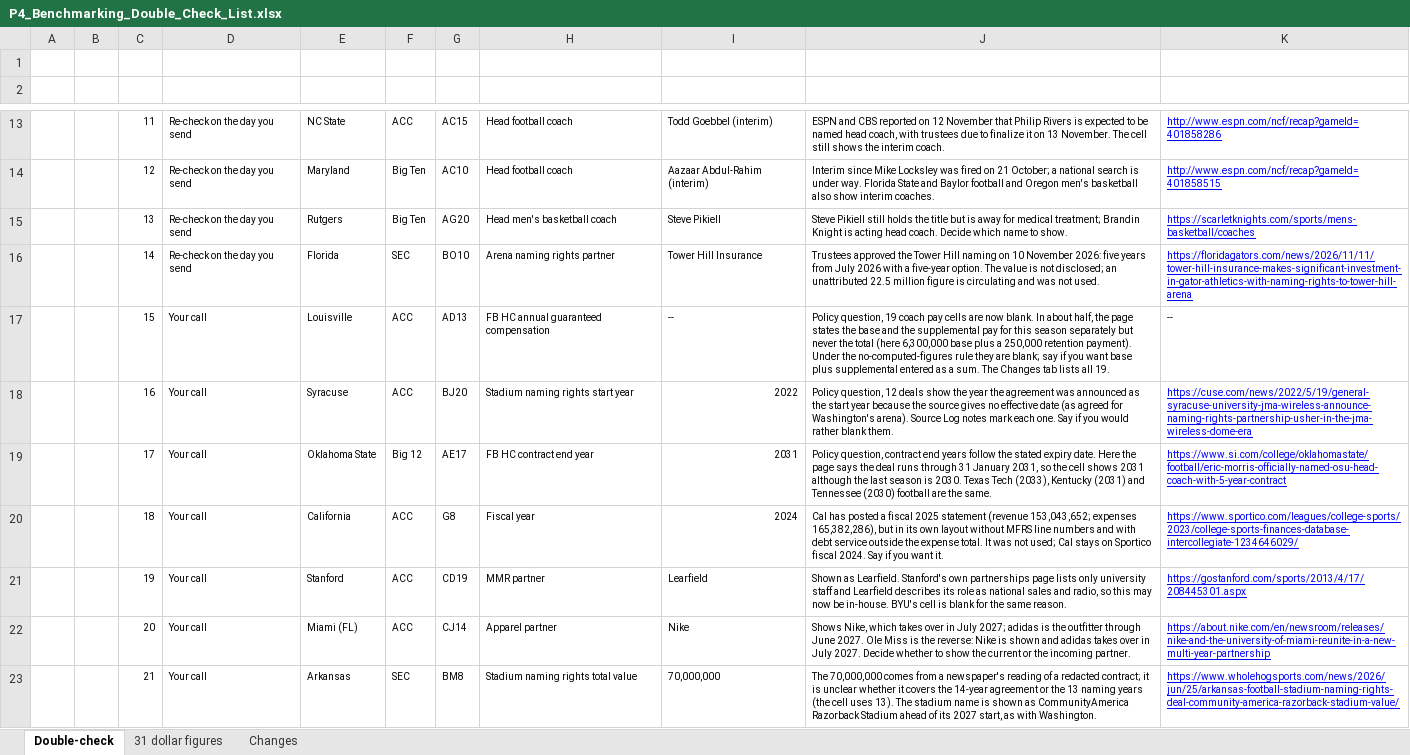
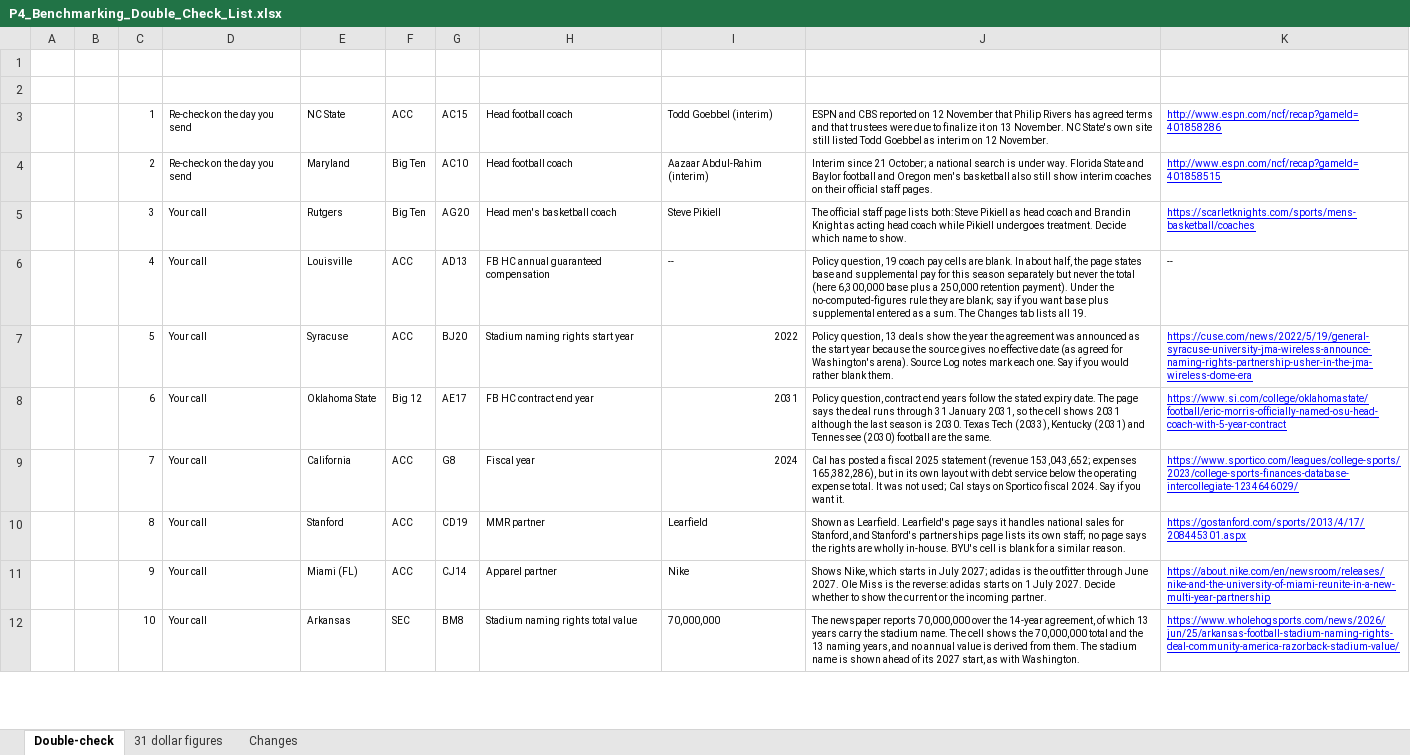
Before and after one commit to wondimagegndawit/sportsnews, an Excel workbook: benchmarking/P4_Benchmarking_Double_Check_List.xlsx, sheet Double-check, drawn as a sheet; only a part is shown, gaps mark what is left out; values as stored, in another font and other column widths than the file's, no borders; removed rows and columns are numbered as before the commit, all else as after; the diff covers the shown part only; the diff names each change by its address in the sheet, - before the commit and + after, or states it on an @@ line.

```diff
--- a/benchmarking/P4_Benchmarking_Double_Check_List.xlsx (sheet Double-check)
+++ b/benchmarking/P4_Benchmarking_Double_Check_List.xlsx (sheet Double-check)
-C3 (#): 11
+C3 (#): 1
-J3 (What to look at): …Philip Rivers is expected to be named head coach, with trustees due to finalize it on 13 November. The cell still shows the interim coach.
+J3 (What to look at): …Philip Rivers has agreed terms and that trustees were due to finalize it on 13 November. NC State's own site still listed Todd Goebbel as interim on 12 November.
-C4 (#): 12
+C4 (#): 2
-J4 (What to look at): Interim since Mike Locksley was fired on 21 October; a national search is under way. Florida State and Baylor football and Oregon men's basketball also show interim coaches.
+J4 (What to look at): Interim since 21 October; a national search is under way. Florida State and Baylor football and Oregon men's basketball also still show interim coaches on their official staff pages.
-C5 (#): 13
+C5 (#): 3
-D5 (Why it is here): Re-check on the day you send
+D5 (Why it is here): Your call
-J5 (What to look at): Steve Pikiell still holds the title but is away for medical treatment; Brandin Knight is acting head coach. Decide which…
+J5 (What to look at): The official staff page lists both: Steve Pikiell as head coach and Brandin Knight as acting head coach while Pikiell undergoes treatment. Decide which…
-row 16:  |  | 14 | Re-check on the day you send | Florida | SEC | BO10 | Arena naming rights partner | Tower Hill Insurance | Trustees approved the Tower Hill naming on 10 November 2026: five years from July 2026 with a five-year option. The value is not disclosed; an unattributed 22.5 million figure is circulating and was not used. | https://floridagators.com/news/2026/11/11/tower-hill-insurance-makes-significant-investment-in-gator-athletics-with-naming-rights-to-tower-hill-arena
-C6 (#): 15
+C6 (#): 4
-J6 (What to look at): …cells are now blank. In about half, the page states the base and the supplemental pay…
+J6 (What to look at): …cells are blank. In about half, the page states base and supplemental pay…
-C7 (#): 16
+C7 (#): 5
-J7 (What to look at): Policy question, 12 deals show…
+J7 (What to look at): Policy question, 13 deals show…
-C8 (#): 17
+C8 (#): 6
-J8 (What to look at): …expiry date. Here the page says…
+J8 (What to look at): …expiry date. The page says…
-C9 (#): 18
+C9 (#): 7
-J9 (What to look at): …own layout without MFRS line numbers and with debt service outside the expense total.…
+J9 (What to look at): …own layout with debt service below the operating expense total.…
-C10 (#): 19
+C10 (#): 8
-J10 (What to look at): …as Learfield. Stanford's own partnerships page lists only university staff and Learfield describes its role as national sales and radio, so this may now be in-house. BYU's cell is blank for the same reason.
+J10 (What to look at): …as Learfield. Learfield's page says it handles national sales for Stanford, and Stanford's partnerships page lists its own staff; no page says the rights are wholly in-house. BYU's cell is blank for a similar reason.
-C11 (#): 20
+C11 (#): 9
-J11 (What to look at): …Nike, which takes over in July 2027; adidas is the outfitter through June 2027. Ole Miss is the reverse: Nike is shown and adidas takes over in July 2027.…
+J11 (What to look at): …Nike, which starts in July 2027; adidas is the outfitter through June 2027. Ole Miss is the reverse: adidas starts on 1 July 2027.…
-C12 (#): 21
+C12 (#): 10
-J12 (What to look at): The 70,000,000 comes from a newspaper's reading of a redacted contract; it is unclear whether it covers the 14-year agreement or the 13 naming years (the cell uses 13). The stadium name is shown as CommunityAmerica Razorback Stadium ahead of…
+J12 (What to look at): The newspaper reports 70,000,000 over the 14-year agreement, of which 13 years carry the stadium name. The cell shows the 70,000,000 total and the 13 naming years, and no annual value is derived from them. The stadium name is shown ahead of…
```
Also changed, not shown: 4 added rows, 27 removed rows and 6 edited cells elsewhere in this sheet, sheet Changes, benchmarking/Power4_Athletic_Department_Benchmarking.xlsx, 13 other files.
